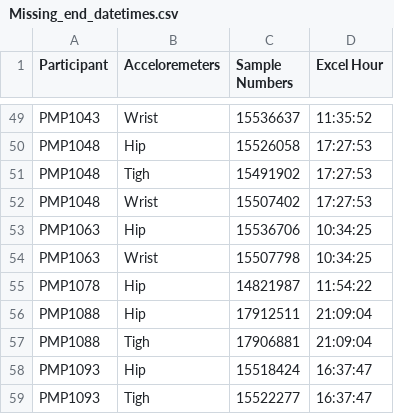
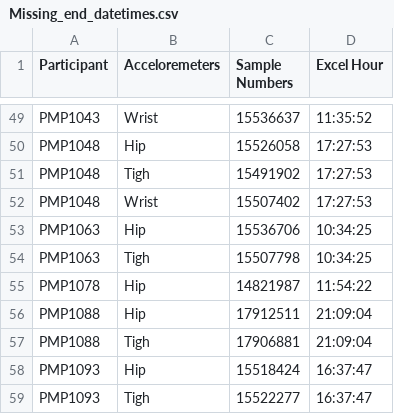
Before and after one commit to SiMuR-UO/uniovi-simur-wearablepermed-hmc, a CSV file: Missing_end_datetimes.csv, drawn as a sheet; only a part is shown, gaps mark what is left out.

```diff
--- a/Missing_end_datetimes.csv
+++ b/Missing_end_datetimes.csv
@@ -53,3 +53,3 @@ PMP1048;Wrist;15507402;17:27:53
 PMP1063;Hip;15536706;10:34:25
-PMP1063;Wrist;15507798;10:34:25
+PMP1063;Tigh;15507798;10:34:25
 PMP1078;Hip;14821987;11:54:22
```
Also changed, not shown: 2 other files.
